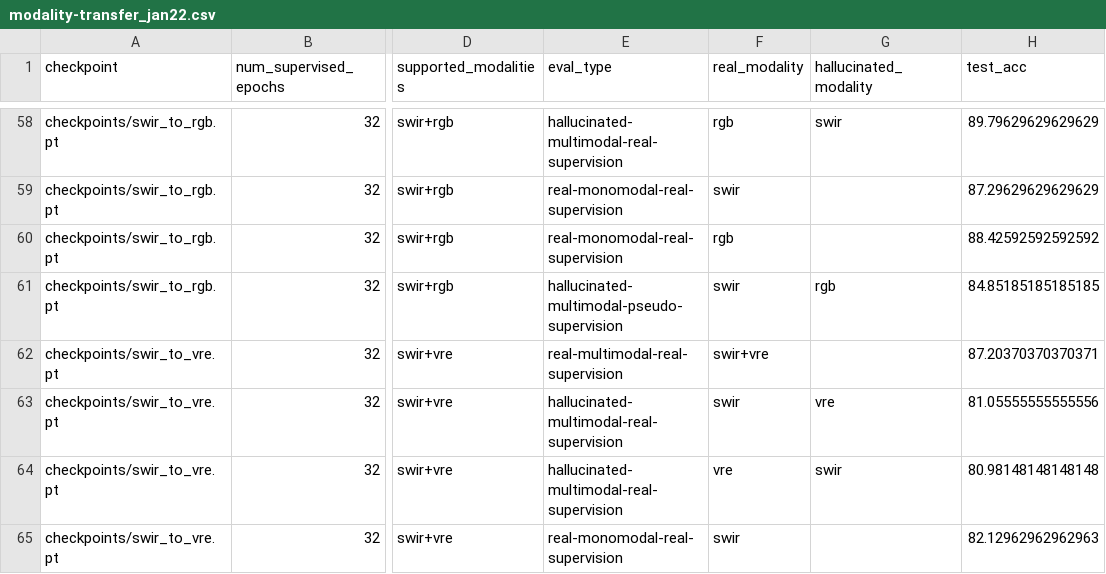
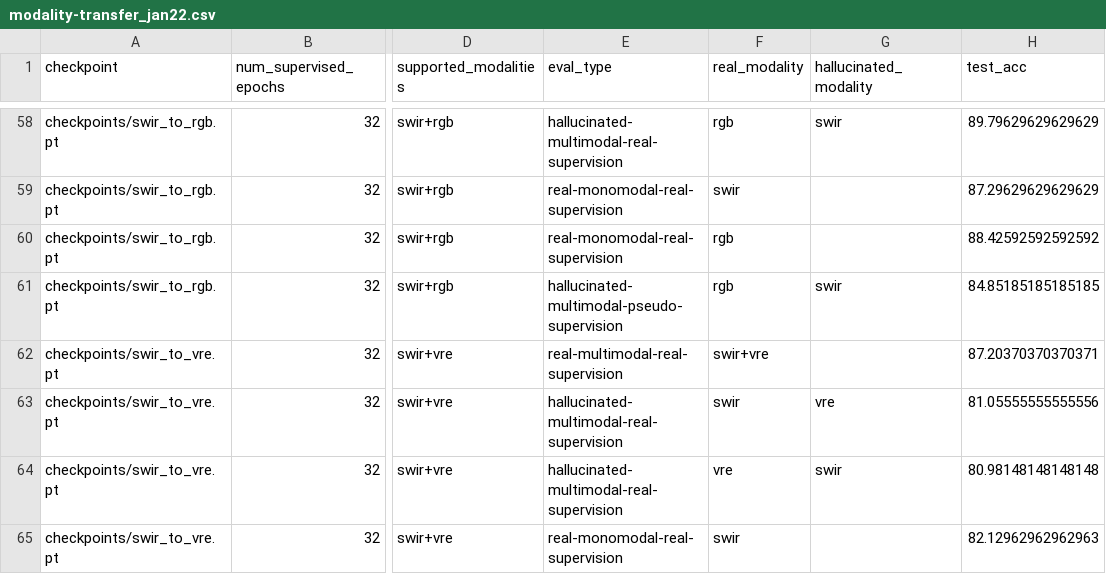
Before and after one commit to timgzhou/ever-changing-modality, a CSV file: res/modality-transfer_jan22.csv, drawn as a sheet; only a part is shown, gaps mark what is left out; the diff names each change by its address in the sheet, - before the commit and + after, or states it on an @@ line.

```diff
--- a/res/modality-transfer_jan22.csv
+++ b/res/modality-transfer_jan22.csv
-F61 (real_modality): swir
+F61 (real_modality): rgb
-G61 (hallucinated_modality): rgb
+G61 (hallucinated_modality): swir
```
Also changed, not shown: res/modality-transfer_jan24.csv, res/shot_e2e_train.csv, 10 other files.
